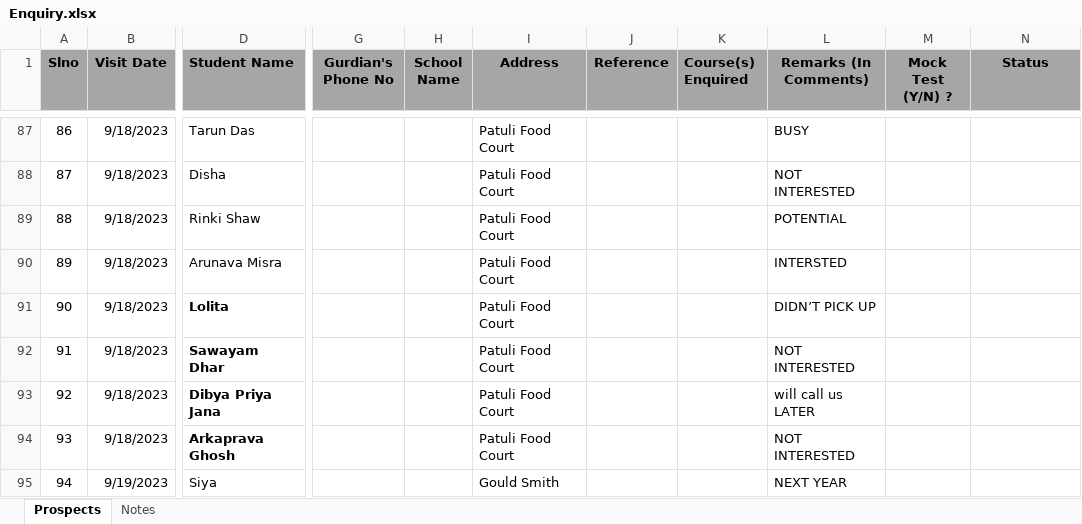
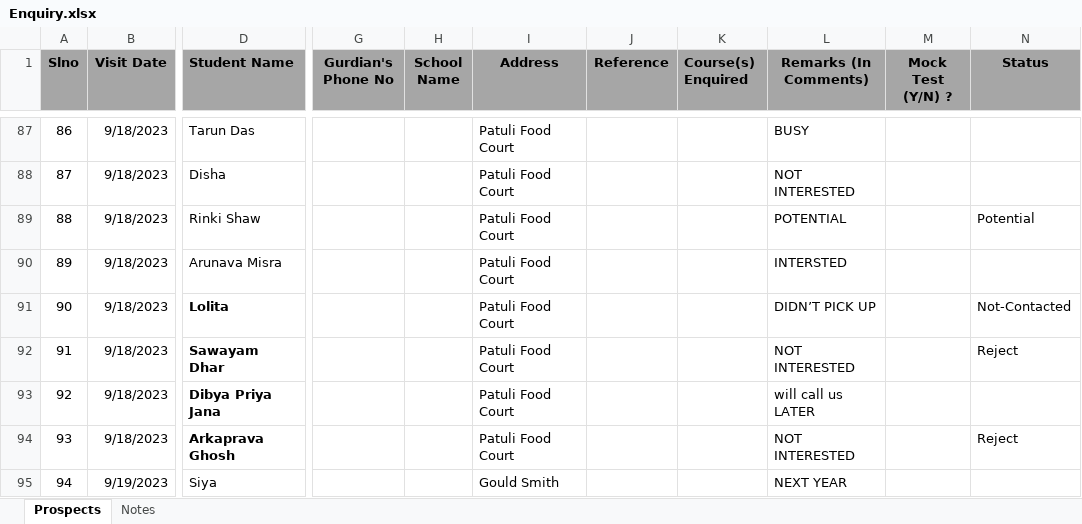
Before and after one commit to anodiamadm/Docs, an Excel workbook: Offline/BusinessManagement/CRM/Enquiry.xlsx, sheet Prospects, drawn as a sheet; only a part is shown, gaps mark what is left out; values as stored, in another font and other column widths than the file's, no borders; the diff covers the shown part only; the diff names each change by its address in the sheet, - before the commit and + after, or states it on an @@ line.

```diff
--- a/Offline/BusinessManagement/CRM/Enquiry.xlsx (sheet Prospects)
+++ b/Offline/BusinessManagement/CRM/Enquiry.xlsx (sheet Prospects)
-N89 (Status): (empty)
+N89 (Status): Potential
-N91 (Status): (empty)
+N91 (Status): Not-Contacted
-N92 (Status): (empty)
+N92 (Status): Reject
-N94 (Status): (empty)
+N94 (Status): Reject
```
Also changed, not shown: 2 added rows, 7 edited cells, cell formats and row numbers in column A elsewhere in this sheet, Offline/BusinessManagement/Ops/Ops-2023-11.xlsx, Offline/BusinessManagement/Ops/Ops-2023-12.xlsx, 1 other file.
